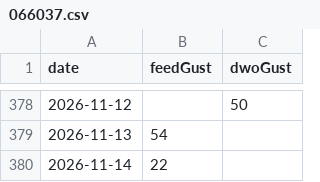
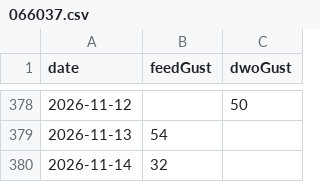
Before and after one commit to chris14b/weather-records, a CSV file: data/recent/gusts/066037.csv, drawn as a sheet; only a part is shown, gaps mark what is left out.

```diff
--- a/data/recent/gusts/066037.csv
+++ b/data/recent/gusts/066037.csv
@@ -379,2 +379,2 @@ date,feedGust,dwoGust
 2026-11-13,54,
-2026-11-14,22,
+2026-11-14,32,
```
